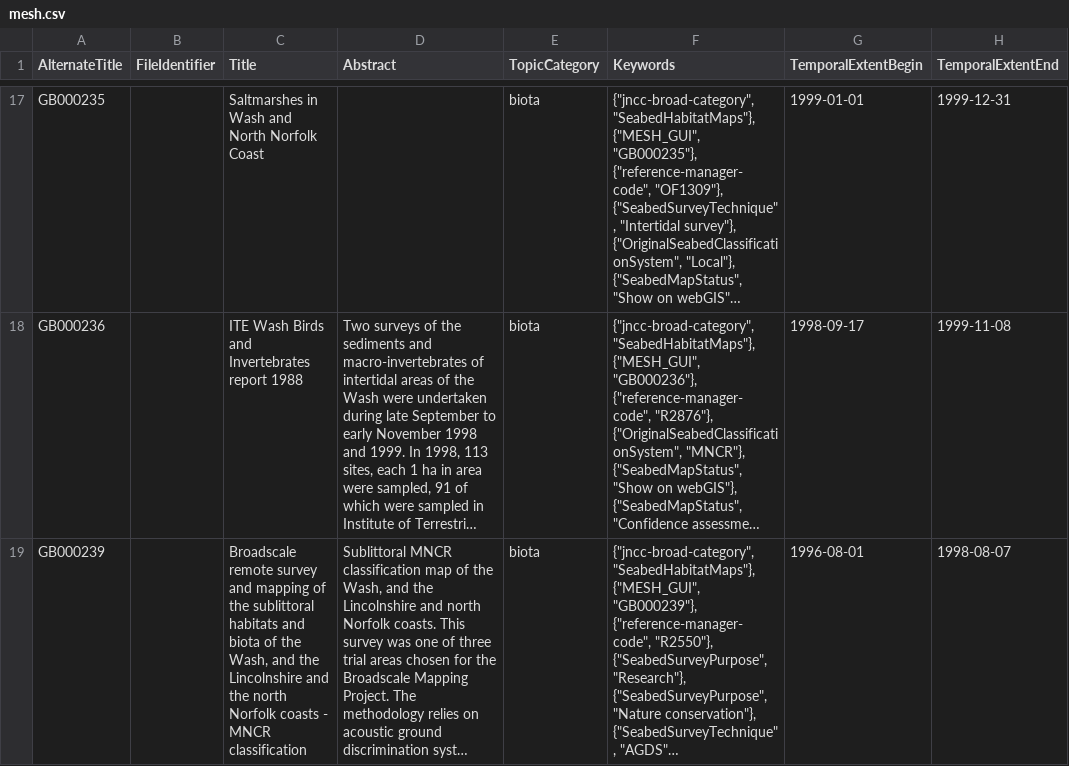
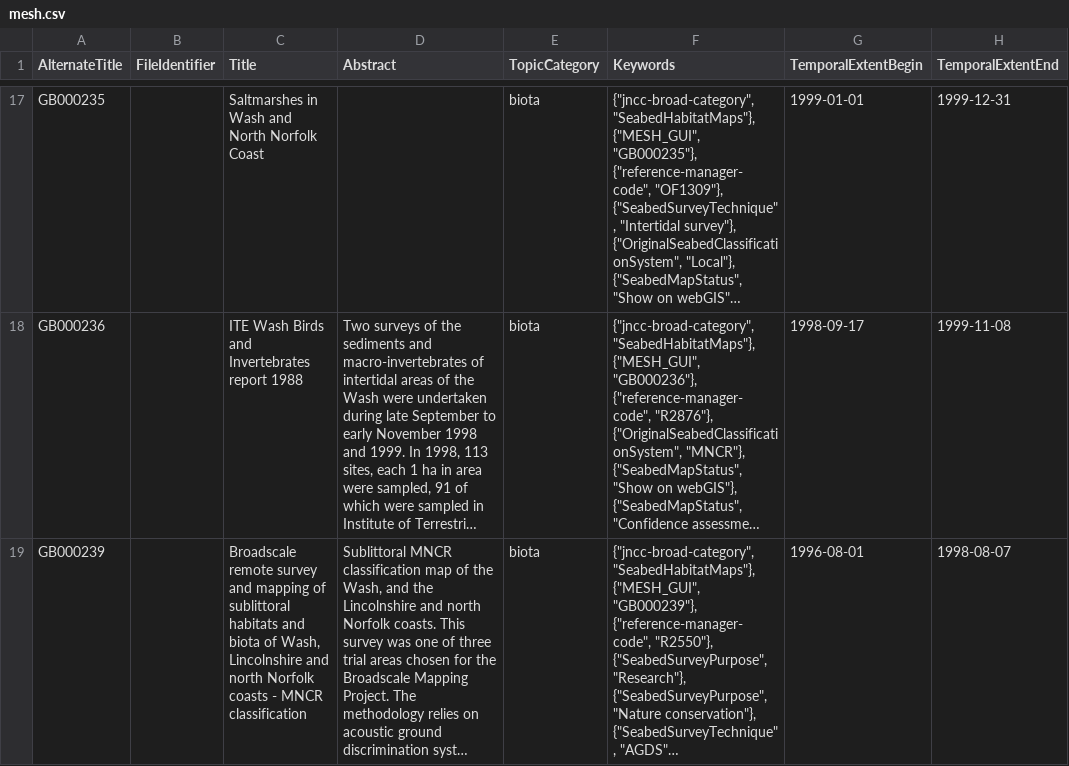
Before and after one commit to jncc/topcat, a CSV file: Catalogue.Data/Seed/mesh.csv, drawn as a sheet; only a part is shown, gaps mark what is left out; long unchanged cells end in …; the diff covers the shown part only; the diff names each change by its address in the sheet, - before the commit and + after, or states it on an @@ line.

Commit message:
limit titles to 150 chars and work on meow import

```diff
--- a/Catalogue.Data/Seed/mesh.csv
+++ b/Catalogue.Data/Seed/mesh.csv
-C19 (Title): …mapping of the sublittoral habitats and biota of the Wash, and the Lincolnshire and the north Norfolk…
+C19 (Title): …mapping of sublittoral habitats and biota of Wash, Lincolnshire and north Norfolk…
```
Also changed, not shown: 3 edited cells elsewhere in this file, 7 other files.
